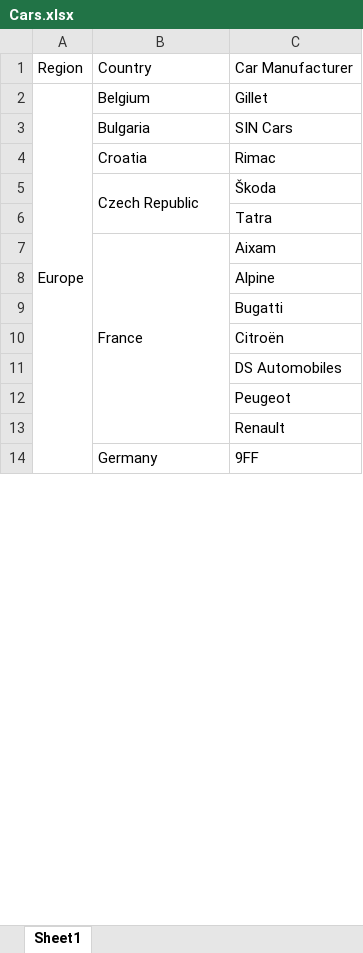
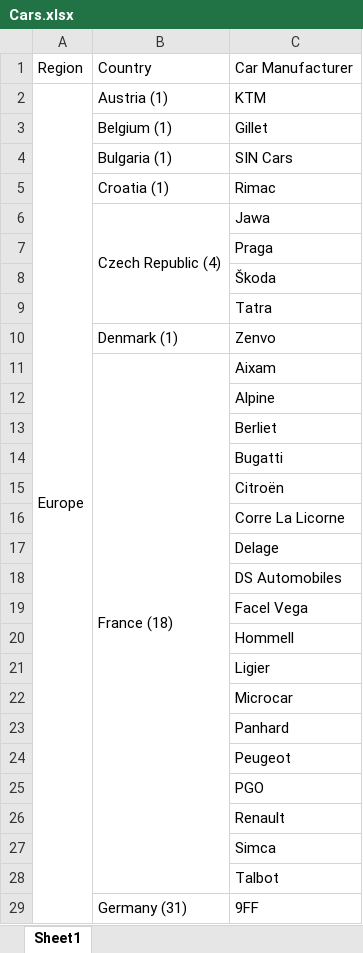
Before and after one commit to Kcuga/Android-Car-App, an Excel workbook: Cars.xlsx, sheet Sheet1, drawn as a sheet; only a part is shown; values as stored, in another font and other column widths than the file's, no cell formats; removed rows and columns are numbered as before the commit, all else as after; the diff covers the shown part only; the diff names each change by its address in the sheet, - before the commit and + after, or states it on an @@ line.

Commit message:
Implemented America, Asia and Oceania countries page Updated car list Will rethink the layout

```diff
--- a/Cars.xlsx (sheet Sheet1)
+++ b/Cars.xlsx (sheet Sheet1)
+row 2: Europe | Austria (1) | KTM
-A3: Europe
+A3: (empty)
-A2:A107 merged
-B3: Belgium
+B3: Belgium (1)
-B4: Bulgaria
+B4: Bulgaria (1)
-B5: Croatia
+B5: Croatia (1)
+row 6:  | Czech Republic (4) | Jawa
+row 7:  |  | Praga
-B8: Czech Republic
+B8: (empty)
-B5:B6 merged
+row 10:  | Denmark (1) | Zenvo
-B11: France
+B11: France (18)
+row 13:  |  | Berliet
+row 16:  |  | Corre La Licorne
+row 17:  |  | Delage
+row 19:  |  | Facel Vega
+row 20:  |  | Hommell
+row 21:  |  | Ligier
+row 22:  |  | Microcar
+row 23:  |  | Panhard
+row 25:  |  | PGO
+row 27:  |  | Simca
+row 28:  |  | Talbot
-B29: Germany
+B29: Germany (31)
```
Also changed, not shown: 132 added rows, 32 edited cells and merged cells elsewhere in this sheet, cell formats, 50 other files.
